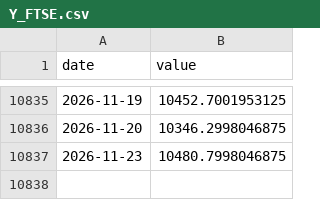
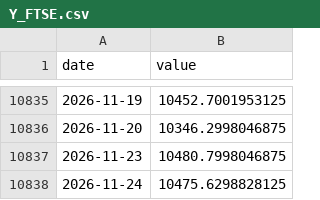
Before and after one commit to achl0902-web/back-testing, a CSV file: qld/data/macro/Y_FTSE.csv, drawn as a sheet; only a part is shown, gaps mark what is left out.

```diff
--- a/qld/data/macro/Y_FTSE.csv
+++ b/qld/data/macro/Y_FTSE.csv
@@ -10837 +10837,2 @@ date,value
 2026-11-23,10480.7998046875
+2026-11-24,10475.6298828125
```
Also changed, not shown: qld/data/macro/Y_QQQ.csv, qld/data/macro/Y_SPY.csv, 15 other files.
